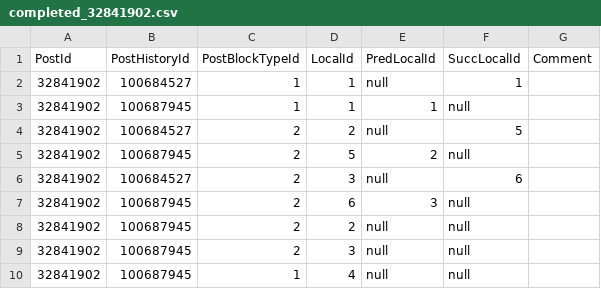
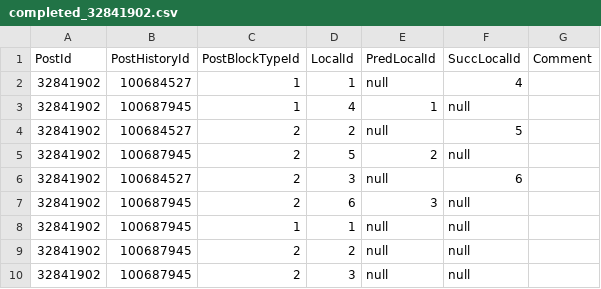
Before and after one commit to sbaltes/so-posthistory-gt, a CSV file: postVersionLists/completed_32841902.csv, drawn as a sheet.

Commit message:
Fix ground truth for post 32841902

```diff
--- a/postVersionLists/completed_32841902.csv
+++ b/postVersionLists/completed_32841902.csv
@@ -1,4 +1,4 @@
 PostId;PostHistoryId;PostBlockTypeId;LocalId;PredLocalId;SuccLocalId;Comment
-32841902;100684527;1;1;null;1;
-32841902;100687945;1;1;1;null;
+32841902;100684527;1;1;null;4;
+32841902;100687945;1;4;1;null;
 32841902;100684527;2;2;null;5;
@@ -7,4 +7,4 @@ PostId;PostHistoryId;PostBlockTypeId;LocalId;PredLocalId;SuccLocalId;Comment
 32841902;100687945;2;6;3;null;
+32841902;100687945;1;1;null;null;
 32841902;100687945;2;2;null;null;
 32841902;100687945;2;3;null;null;
-32841902;100687945;1;4;null;null;
```
